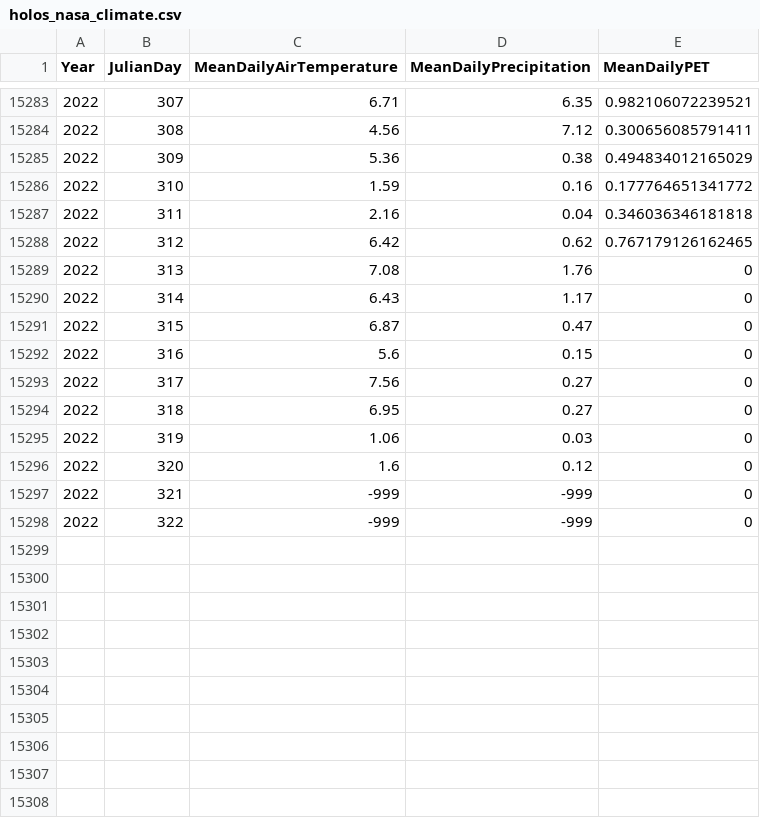
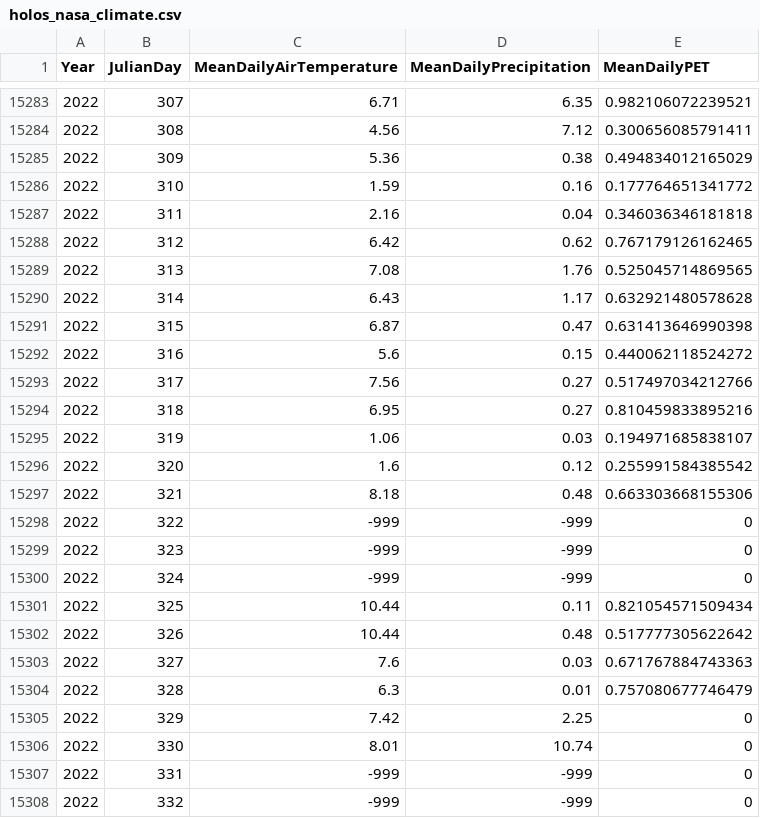
Before and after one commit to frandoodle/ICBM-re-calculator, a CSV file: holos_nasa_climate.csv, drawn as a sheet; only a part is shown, gaps mark what is left out.

```diff
--- a/holos_nasa_climate.csv
+++ b/holos_nasa_climate.csv
@@ -15288,11 +15288,21 @@ Year, JulianDay, MeanDailyAirTemperature, MeanDailyPrecipitation, MeanDailyPET
 2022,312,6.42,0.62,0.767179126162465
-2022,313,7.08,1.76,0
-2022,314,6.43,1.17,0
-2022,315,6.87,0.47,0
-2022,316,5.6,0.15,0
-2022,317,7.56,0.27,0
-2022,318,6.95,0.27,0
-2022,319,1.06,0.03,0
-2022,320,1.6,0.12,0
-2022,321,-999,-999,0
+2022,313,7.08,1.76,0.525045714869565
+2022,314,6.43,1.17,0.632921480578628
+2022,315,6.87,0.47,0.631413646990398
+2022,316,5.6,0.15,0.440062118524272
+2022,317,7.56,0.27,0.517497034212766
+2022,318,6.95,0.27,0.810459833895216
+2022,319,1.06,0.03,0.194971685838107
+2022,320,1.6,0.12,0.255991584385542
+2022,321,8.18,0.48,0.663303668155306
 2022,322,-999,-999,0
+2022,323,-999,-999,0
+2022,324,-999,-999,0
+2022,325,10.44,0.11,0.821054571509434
+2022,326,10.44,0.48,0.517777305622642
+2022,327,7.6,0.03,0.671767884743363
+2022,328,6.3,0.01,0.757080677746479
+2022,329,7.42,2.25,0
+2022,330,8.01,10.74,0
+2022,331,-999,-999,0
+2022,332,-999,-999,0
```
Also changed, not shown: 16 other files.
